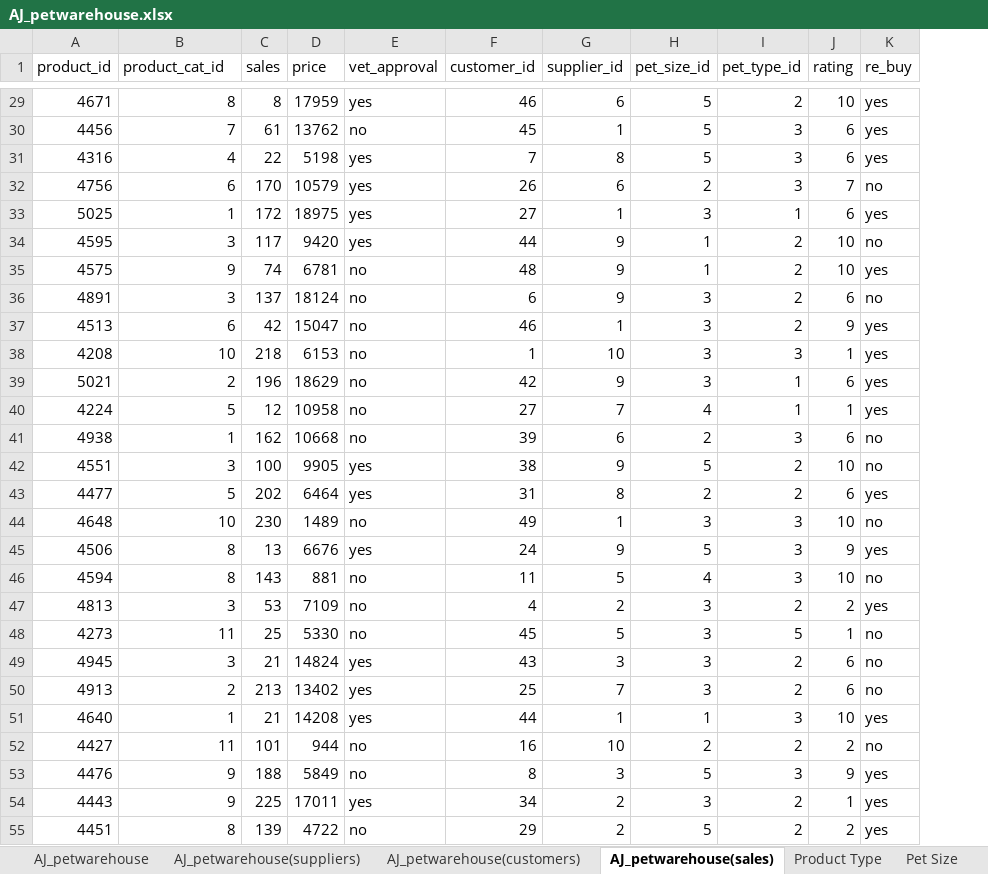
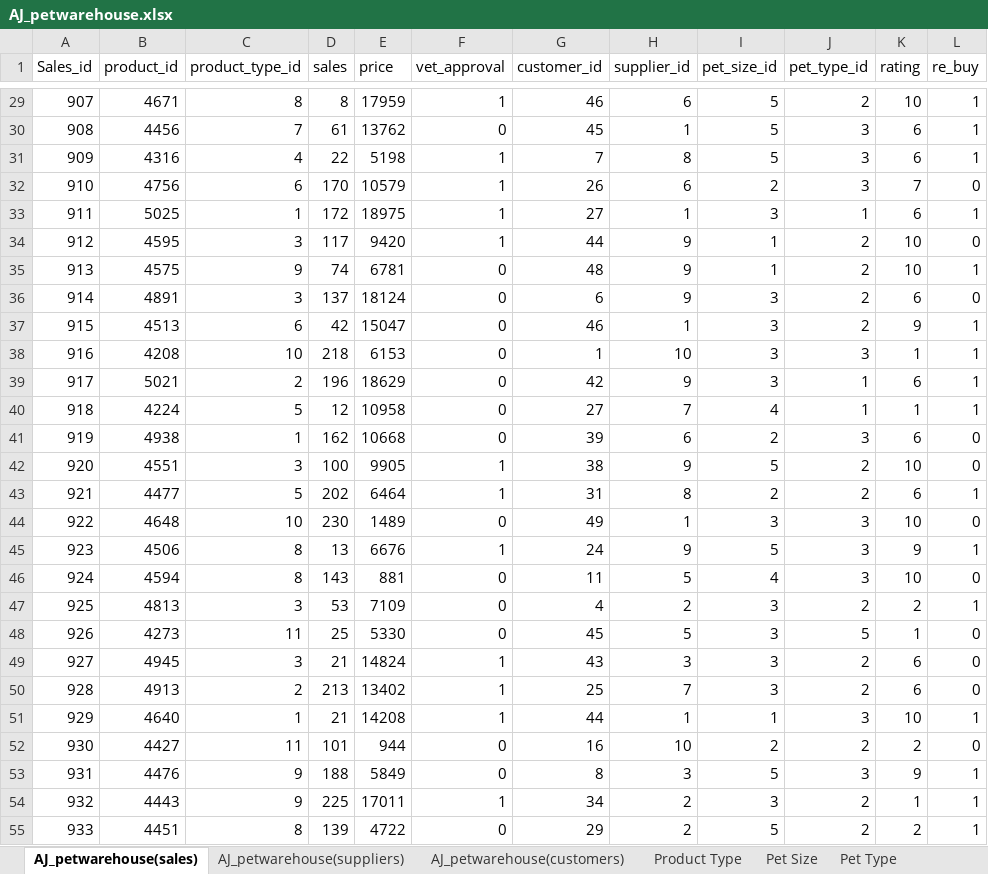
Before and after one commit to AJAnalyticsHub/AJ_Petwarehouse, an Excel workbook: AJ_petwarehouse.xlsx, sheet AJ_petwarehouse(sales), drawn as a sheet; only a part is shown, gaps mark what is left out; values as stored, in another font and other column widths than the file's, no borders; table styles not drawn; addresses are those after the commit; the diff covers the shown part only; the diff names each change by its address in the sheet, - before the commit and + after, or states it on an @@ line.

```diff
--- a/AJ_petwarehouse.xlsx (sheet AJ_petwarehouse(sales))
+++ b/AJ_petwarehouse.xlsx (sheet AJ_petwarehouse(sales))
-sheet tab: AJ_petwarehouse
@@ sheet tab order changed: AJ_petwarehouse(sales) | AJ_petwarehouse(suppliers) | AJ_petwarehouse(customers) | Product Type | Pet Size | Pet Type @@
+column A (Sales_id), rows 29-55: 907 | 908 | 909 | 910 | 911 | 912 | 913 | 914 | 915 | 916 | 917 | 918 | 919 | 920 | 921 | 922 | 923 | 924 | 925 | 926 | 927 | 928 | 929 | 930 | 931 | 932 | 933
-C1: product_cat_id
+C1: product_type_id
-F29 (vet_approval): yes
+F29 (vet_approval): 1
-L29:L31 (re_buy): yes
+L29:L31 (re_buy): 1
-F30 (vet_approval): no
+F30 (vet_approval): 0
-F31:F34 (vet_approval): yes
+F31:F34 (vet_approval): 1
-L32 (re_buy): no
+L32 (re_buy): 0
-L33 (re_buy): yes
+L33 (re_buy): 1
-L34 (re_buy): no
+L34 (re_buy): 0
-F35:F41 (vet_approval): no
+F35:F41 (vet_approval): 0
-L35 (re_buy): yes
+L35 (re_buy): 1
-L36 (re_buy): no
+L36 (re_buy): 0
-L37:L40 (re_buy): yes
+L37:L40 (re_buy): 1
-L41:L42 (re_buy): no
+L41:L42 (re_buy): 0
-F42:F43 (vet_approval): yes
+F42:F43 (vet_approval): 1
-L43 (re_buy): yes
+L43 (re_buy): 1
-F44 (vet_approval): no
+F44 (vet_approval): 0
-L44 (re_buy): no
+L44 (re_buy): 0
-F45 (vet_approval): yes
+F45 (vet_approval): 1
-L45 (re_buy): yes
+L45 (re_buy): 1
-F46:F48 (vet_approval): no
+F46:F48 (vet_approval): 0
-L46 (re_buy): no
+L46 (re_buy): 0
-L47 (re_buy): yes
+L47 (re_buy): 1
-L48:L50 (re_buy): no
+L48:L50 (re_buy): 0
-F49:F51 (vet_approval): yes
+F49:F51 (vet_approval): 1
-L51 (re_buy): yes
+L51 (re_buy): 1
-F52:F53 (vet_approval): no
+F52:F53 (vet_approval): 0
-L52 (re_buy): no
+L52 (re_buy): 0
-L53:L55 (re_buy): yes
+L53:L55 (re_buy): 1
-F54 (vet_approval): yes
+F54 (vet_approval): 1
-F55 (vet_approval): no
+F55 (vet_approval): 0
```
Also changed, not shown: 1704 edited cells elsewhere in this sheet, sheet pet_store_records_2020, sheet Pet Size, sheet Pet Type.
